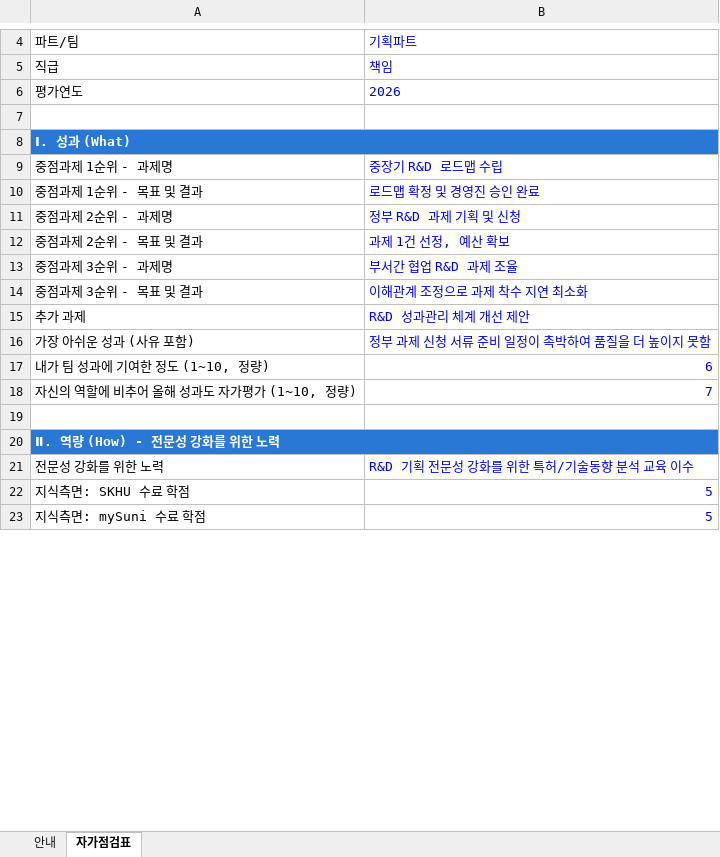
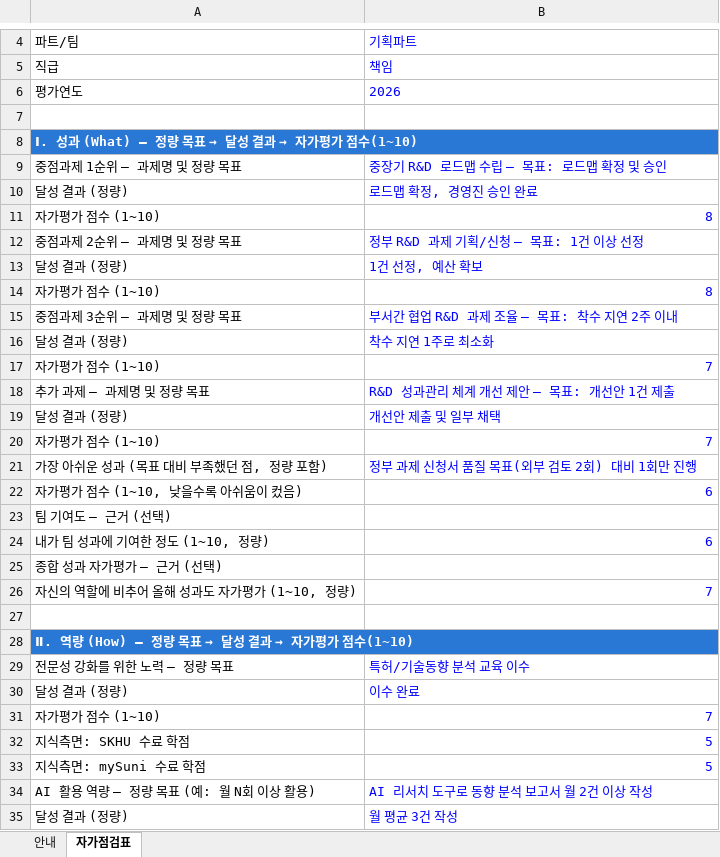
Before and after one commit to SamLee-Kr0001/semi_info, an Excel workbook: performance_review/구성원_배포용/자가점검표_박민수.xlsx, sheet 자가점검표, drawn as a sheet; only a part is shown, gaps mark what is left out; values as stored, in another font and other column widths than the file's, no borders; removed rows and columns are numbered as before the commit, all else as after; the diff covers the shown part only; the diff names each change by its address in the sheet, - before the commit and + after, or states it on an @@ line.

```diff
--- a/performance_review/구성원_배포용/자가점검표_박민수.xlsx (sheet 자가점검표)
+++ b/performance_review/구성원_배포용/자가점검표_박민수.xlsx (sheet 자가점검표)
@@ A8: Ⅰ. 성과 (What) → Ⅰ. 성과 (What) — 정량 목표 → 달성 결과 → 자가평가 점수(1~10) @@
-row 9: 중점과제 1순위 - 과제명 | 중장기 R&D 로드맵 수립
-row 10: 중점과제 1순위 - 목표 및 결과 | 로드맵 확정 및 경영진 승인 완료
-row 11: 중점과제 2순위 - 과제명 | 정부 R&D 과제 기획 및 신청
-row 12: 중점과제 2순위 - 목표 및 결과 | 과제 1건 선정, 예산 확보
-row 13: 중점과제 3순위 - 과제명 | 부서간 협업 R&D 과제 조율
-row 14: 중점과제 3순위 - 목표 및 결과 | 이해관계 조정으로 과제 착수 지연 최소화
-row 15: 추가 과제 | R&D 성과관리 체계 개선 제안
-row 16: 가장 아쉬운 성과 (사유 포함) | 정부 과제 신청 서류 준비 일정이 촉박하여 품질을 더 높이지 못함
+row 9: 중점과제 1순위 — 과제명 및 정량 목표 | 중장기 R&D 로드맵 수립 — 목표: 로드맵 확정 및 승인
+row 10: 달성 결과 (정량) | 로드맵 확정, 경영진 승인 완료
+row 11: 자가평가 점수 (1~10) | 8
+row 12: 중점과제 2순위 — 과제명 및 정량 목표 | 정부 R&D 과제 기획/신청 — 목표: 1건 이상 선정
+row 13: 달성 결과 (정량) | 1건 선정, 예산 확보
+row 14: 자가평가 점수 (1~10) | 8
+row 15: 중점과제 3순위 — 과제명 및 정량 목표 | 부서간 협업 R&D 과제 조율 — 목표: 착수 지연 2주 이내
+row 16: 달성 결과 (정량) | 착수 지연 1주로 최소화
+row 17: 자가평가 점수 (1~10) | 7
+row 18: 추가 과제 — 과제명 및 정량 목표 | R&D 성과관리 체계 개선 제안 — 목표: 개선안 1건 제출
+row 19: 달성 결과 (정량) | 개선안 제출 및 일부 채택
+row 20: 자가평가 점수 (1~10) | 7
+row 21: 가장 아쉬운 성과 (목표 대비 부족했던 점, 정량 포함) | 정부 과제 신청서 품질 목표(외부 검토 2회) 대비 1회만 진행
+row 22: 자가평가 점수 (1~10, 낮을수록 아쉬움이 컸음) | 6
+row 23: 팀 기여도 — 근거 (선택)
+row 25: 종합 성과 자가평가 — 근거 (선택)
@@ A28: Ⅱ. 역량 (How) - 전문성 강화를 위한 노력 → Ⅱ. 역량 (How) — 정량 목표 → 달성 결과 → 자가평가 점수(1~10) @@
-row 21: 전문성 강화를 위한 노력 | R&D 기획 전문성 강화를 위한 특허/기술동향 분석 교육 이수
+row 29: 전문성 강화를 위한 노력 — 정량 목표 | 특허/기술동향 분석 교육 이수
+row 30: 달성 결과 (정량) | 이수 완료
+row 31: 자가평가 점수 (1~10) | 7
+row 34: AI 활용 역량 — 정량 목표 (예: 월 N회 이상 활용) | AI 리서치 도구로 동향 분석 보고서 월 2건 이상 작성
+row 35: 달성 결과 (정량) | 월 평균 3건 작성
```
Also changed, not shown: 1 removed row and 3 edited cells elsewhere in this sheet, sheet 안내, performance_review/구성원_배포용/자가점검표_김영희.xlsx, performance_review/구성원_배포용/자가점검표_이철수.xlsx, 5 other files.
